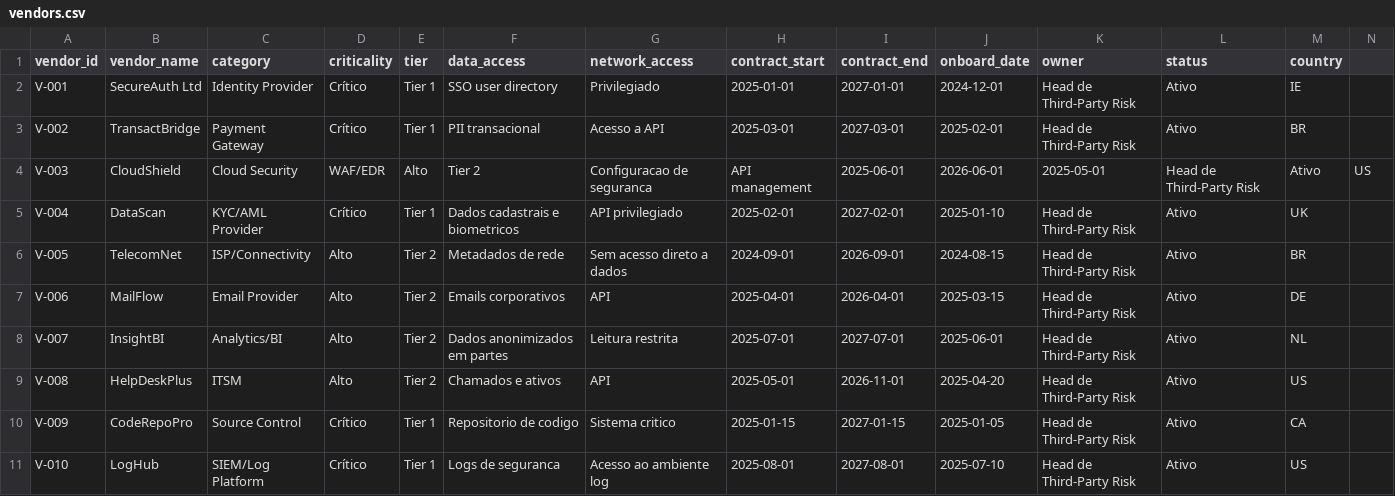
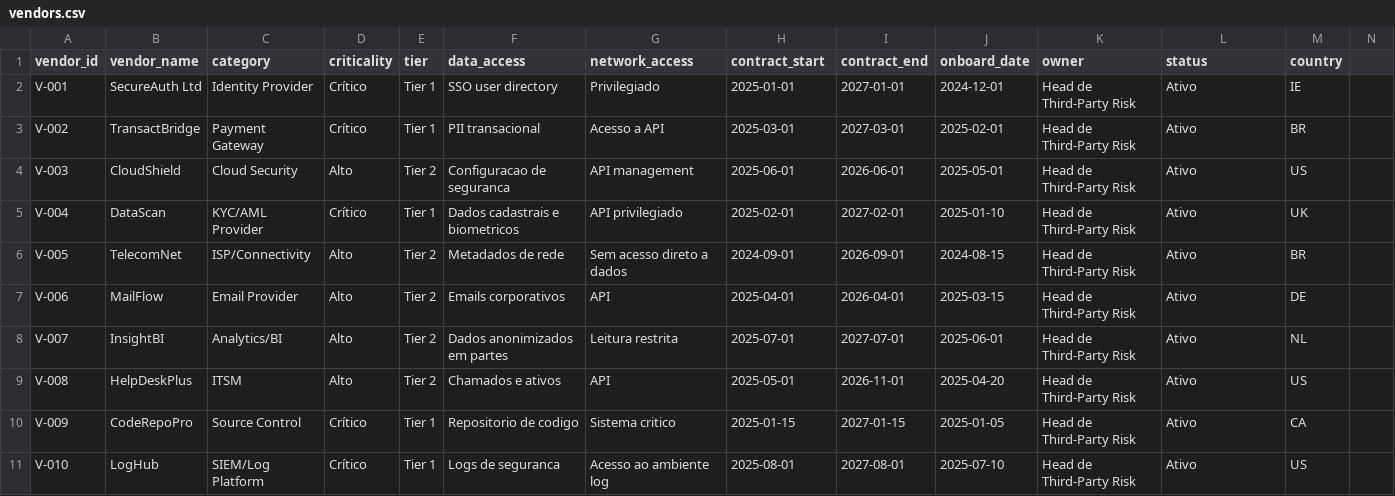
Before and after one commit to jonatavargascibersecurity-byte/03-Third-Party-Risk-Assessment-TPRM, a CSV file: data/vendors.csv, drawn as a sheet.

Commit message:
feat(tprm): inherent x residual risk, due diligence and Tier 1 exit plans
Conecta o TPRM a trilhas de GRC/terceiros e prova o problema resolvido com
dados e checklists.

Plataformas e links:
- TryHackMe - Governance & Regulation
  https://tryhackme.com/room/cybergovernanceregulation
  -> questionario de due diligence com DPA, transferencia internacional e
     evidencia por pergunta.
- TryHackMe - Threats & Risks
  https://tryhackme.com/module/threats-and-risks
  -> risco inerente x residual por fornecedor e priorizacao por exposicao.
- LetsDefend - SOC Manager Path
  https://app.letsdefend.io/training
  -> achados com severidade, dono, prazo e evidencia.
- HTB Academy - SOC Analyst Path
  https://academy.hackthebox.com/path/preview/soc-analyst
  -> relatorio e checklist de saida com itens verificaveis.
- HTB - Governance & Compliance
  https://www.hackthebox.com/cybersecurity-resources/governance_compliance
  -> DORA Art. 28-30 e LGPD Art. 46/49 aplicados a terceiros.

O que foi resolvido:
- Fornecedor nao tinha risco inerente x residual -> vendorrisk.py calcula
  inerente (criticidade + dados + rede) e residual com compliance ponderado.
- Concentracao nao era medida -> analise por categoria e pais; US aparece com
  26.6% e dispara alerta regulatorio.
- Plano de saida era um booleano -> checklist DORA Art. 28-30 + runbook de 7
  passos para todos os Tier 1.
- Residual podia exceder o inerente -> clamp garante residual <= inerente.
- V-003 tinha coluna extra ("WAF/EDR") que quebrava o loader -> linha corrigida
  e loader agora rejeita colunas extras.

Testes: 8 passando (4 novos).

```diff
--- a/data/vendors.csv
+++ b/data/vendors.csv
@@ -3,3 +3,3 @@ V-001,SecureAuth Ltd,Identity Provider,Crítico,Tier 1,SSO user directory,Privil
 V-002,TransactBridge,Payment Gateway,Crítico,Tier 1,PII transacional,Acesso a API,2025-03-01,2027-03-01,2025-02-01,Head de Third-Party Risk,Ativo,BR
-V-003,CloudShield,Cloud Security,WAF/EDR,Alto,Tier 2,Configuracao de seguranca,API management,2025-06-01,2026-06-01,2025-05-01,Head de Third-Party Risk,Ativo,US
+V-003,CloudShield,Cloud Security,Alto,Tier 2,Configuracao de seguranca,API management,2025-06-01,2026-06-01,2025-05-01,Head de Third-Party Risk,Ativo,US
 V-004,DataScan,KYC/AML Provider,Crítico,Tier 1,Dados cadastrais e biometricos,API privilegiado,2025-02-01,2027-02-01,2025-01-10,Head de Third-Party Risk,Ativo,UK
```
Also changed, not shown: 13 other files.
